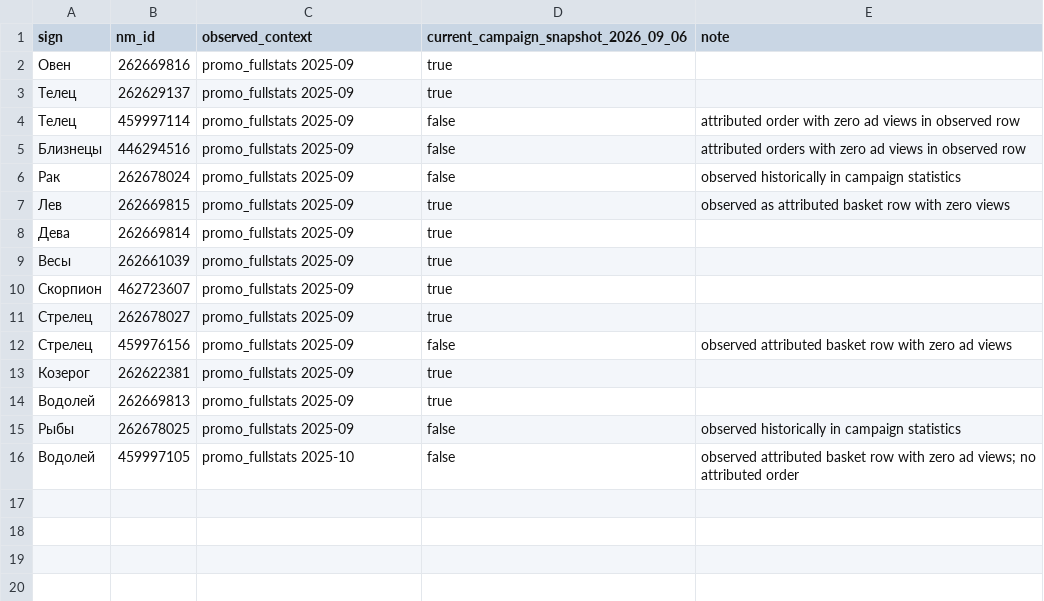
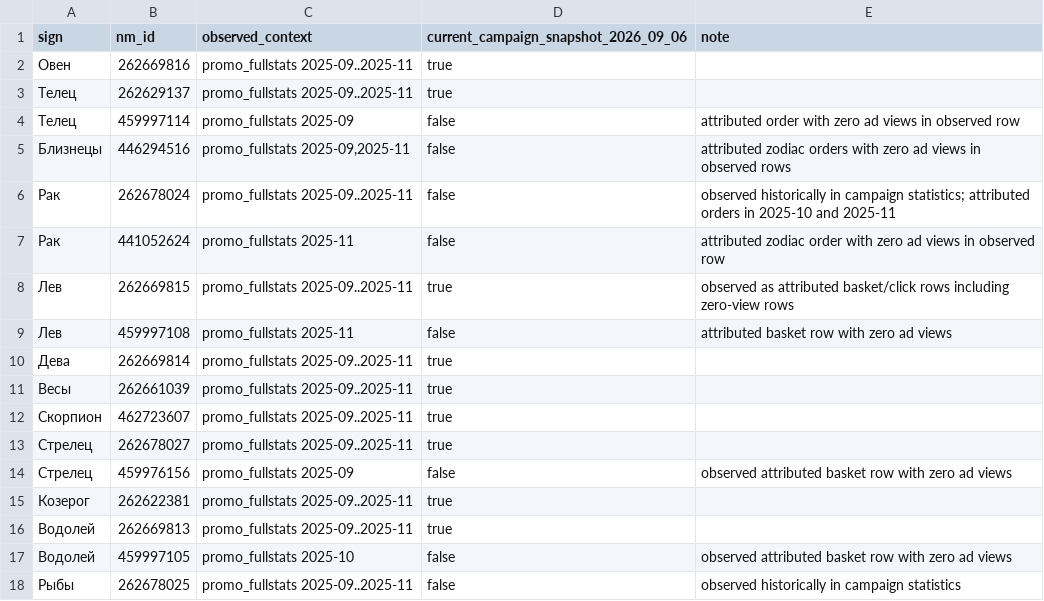
Before and after one commit to MaksimUnimax/blood_sand, a TSV file: продажи/статистика/wildberries/26225434/observed_zodiac_nm.tsv, drawn as a sheet.

Commit message:
data(sales): extend observed Wildberries zodiac nm through November

```diff
--- a/продажи/статистика/wildberries/26225434/observed_zodiac_nm.tsv
+++ b/продажи/статистика/wildberries/26225434/observed_zodiac_nm.tsv
@@ -1,16 +1,18 @@
 sign	nm_id	observed_context	current_campaign_snapshot_2026_09_06	note
-Овен	262669816	promo_fullstats 2025-09	true	
-Телец	262629137	promo_fullstats 2025-09	true	
+Овен	262669816	promo_fullstats 2025-09..2025-11	true	
+Телец	262629137	promo_fullstats 2025-09..2025-11	true	
 Телец	459997114	promo_fullstats 2025-09	false	attributed order with zero ad views in observed row
-Близнецы	446294516	promo_fullstats 2025-09	false	attributed orders with zero ad views in observed row
-Рак	262678024	promo_fullstats 2025-09	false	observed historically in campaign statistics
-Лев	262669815	promo_fullstats 2025-09	true	observed as attributed basket row with zero views
-Дева	262669814	promo_fullstats 2025-09	true	
-Весы	262661039	promo_fullstats 2025-09	true	
-Скорпион	462723607	promo_fullstats 2025-09	true	
-Стрелец	262678027	promo_fullstats 2025-09	true	
+Близнецы	446294516	promo_fullstats 2025-09,2025-11	false	attributed zodiac orders with zero ad views in observed rows
+Рак	262678024	promo_fullstats 2025-09..2025-11	false	observed historically in campaign statistics; attributed orders in 2025-10 and 2025-11
+Рак	441052624	promo_fullstats 2025-11	false	attributed zodiac order with zero ad views in observed row
+Лев	262669815	promo_fullstats 2025-09..2025-11	true	observed as attributed basket/click rows including zero-view rows
+Лев	459997108	promo_fullstats 2025-11	false	attributed basket row with zero ad views
+Дева	262669814	promo_fullstats 2025-09..2025-11	true	
+Весы	262661039	promo_fullstats 2025-09..2025-11	true	
+Скорпион	462723607	promo_fullstats 2025-09..2025-11	true	
+Стрелец	262678027	promo_fullstats 2025-09..2025-11	true	
 Стрелец	459976156	promo_fullstats 2025-09	false	observed attributed basket row with zero ad views
-Козерог	262622381	promo_fullstats 2025-09	true	
-Водолей	262669813	promo_fullstats 2025-09	true	
-Рыбы	262678025	promo_fullstats 2025-09	false	observed historically in campaign statistics
-Водолей	459997105	promo_fullstats 2025-10	false	observed attributed basket row with zero ad views; no attributed order
+Козерог	262622381	promo_fullstats 2025-09..2025-11	true	
+Водолей	262669813	promo_fullstats 2025-09..2025-11	true	
+Водолей	459997105	promo_fullstats 2025-10	false	observed attributed basket row with zero ad views
+Рыбы	262678025	promo_fullstats 2025-09..2025-11	false	observed historically in campaign statistics
```
